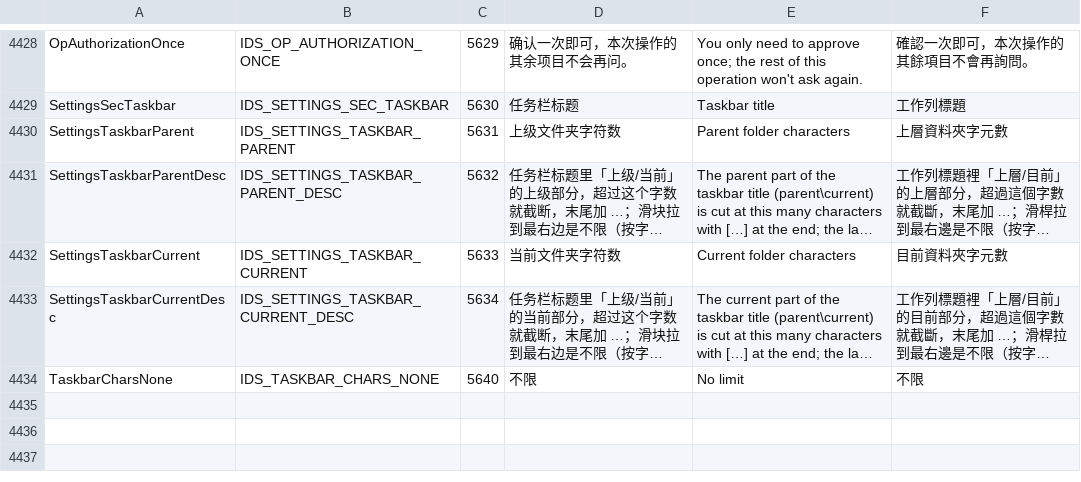
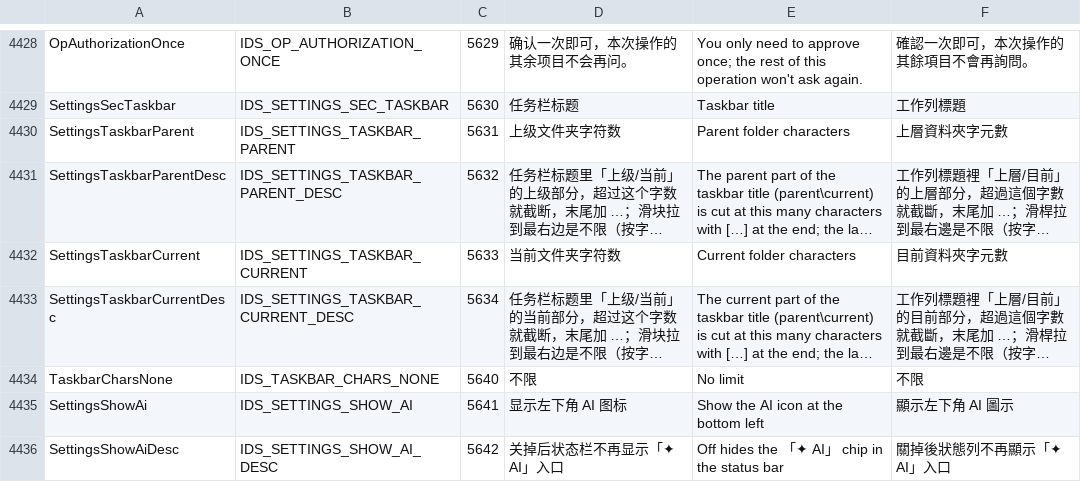
Before and after one commit to ppyuehui/FileP, a TSV file: tools/l10n/catalog.tsv, drawn as a sheet; only a part is shown, gaps mark what is left out; long unchanged cells end in …; the diff names each change by its address in the sheet, - before the commit and + after, or states it on an @@ line.

Commit message:
界面: 标题移到状态栏左下角，左上角只留侧栏开关
标题栏去掉应用图标与「FileP 文件管理器」；品牌字改到状态栏最左边，
AI 按钮随之右移。地址栏右侧的收藏按钮改为「复制路径」（图标与快捷键
提示同步改）。新增设置「显示左下角 AI 图标」（外观页，默认开），关掉后
状态栏不再显示 ✦ AI 入口，状态文字随即左移。

```diff
--- a/tools/l10n/catalog.tsv
+++ b/tools/l10n/catalog.tsv
+row 4435: SettingsShowAi | IDS_SETTINGS_SHOW_AI | 5641 | 显示左下角 AI 图标 | Show the AI icon at the bottom left | 顯示左下角 AI 圖示
+row 4436: SettingsShowAiDesc | IDS_SETTINGS_SHOW_AI_DESC | 5642 | 关掉后状态栏不再显示「✦ AI」入口 | Off hides the 「✦ AI」 chip in the status bar | 關掉後狀態列不再顯示「✦ AI」入口
```
Also changed, not shown: 18 other files.
